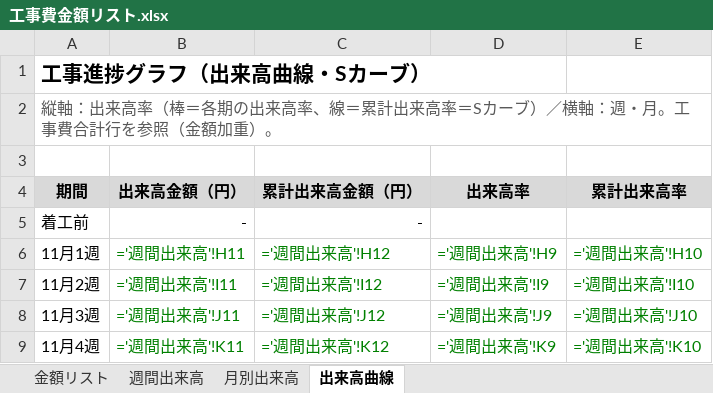
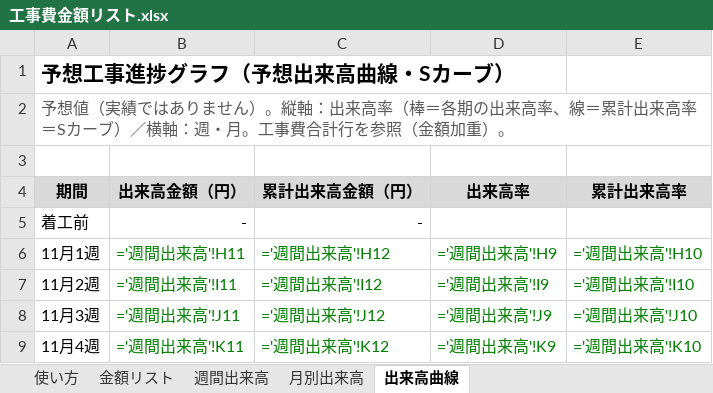
Before and after one commit to tutomukoyama1026-cpu/test-repo, an Excel workbook: 工事費金額リスト.xlsx, sheet 出来高曲線, drawn as a sheet; only a part is shown; values as stored, in another font and other column widths than the file's, no borders; formulas without a stored value are shown as written; charts and pictures not drawn; the diff names each change by its address in the sheet, - before the commit and + after, or states it on an @@ line.

```diff
--- a/工事費金額リスト.xlsx (sheet 出来高曲線)
+++ b/工事費金額リスト.xlsx (sheet 出来高曲線)
+sheet tab: 使い方
-A1: 工事進捗グラフ（出来高曲線・Sカーブ）
+A1: 予想工事進捗グラフ（予想出来高曲線・Sカーブ）
-A2: 縦軸：出…
+A2: 予想値（実績ではありません）。縦軸：出…
```
Also changed, not shown: sheet 月別出来高, sheet 週間出来高, charts or pictures.
